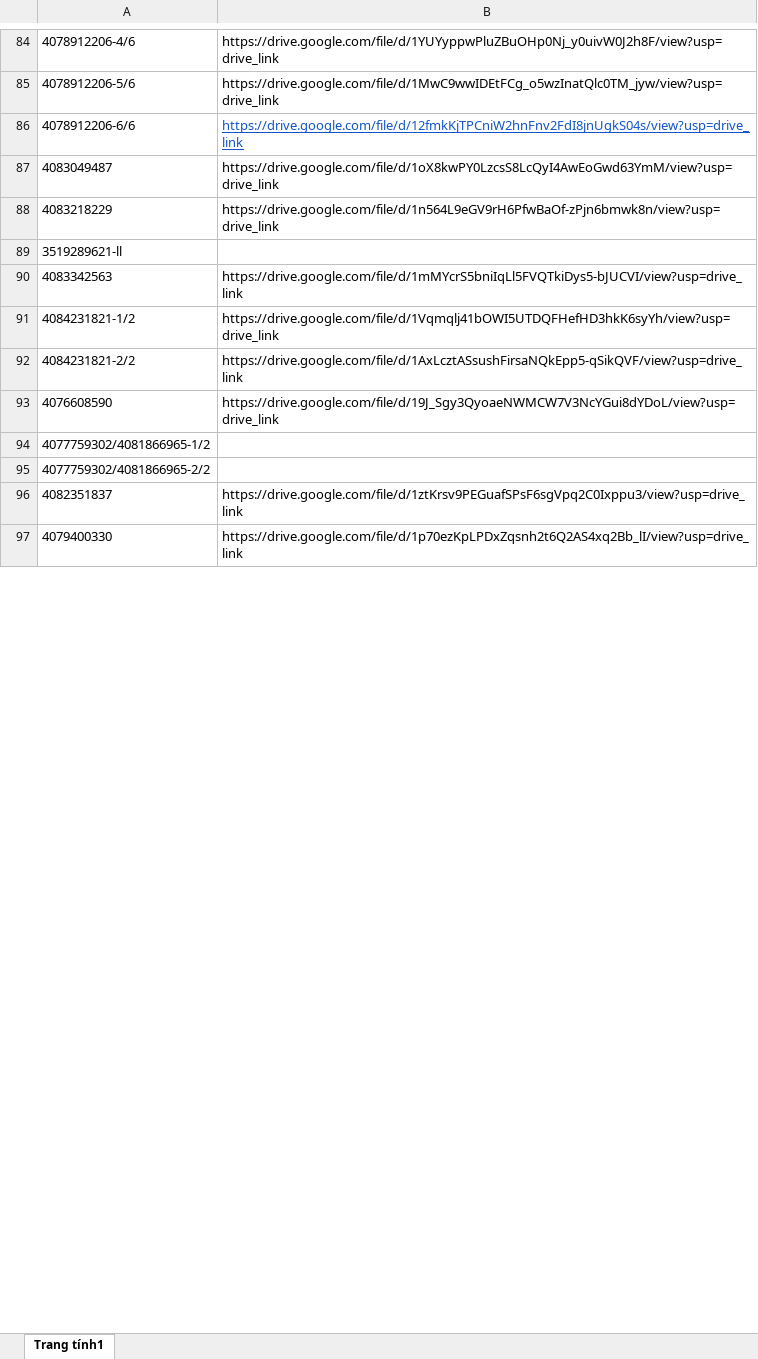
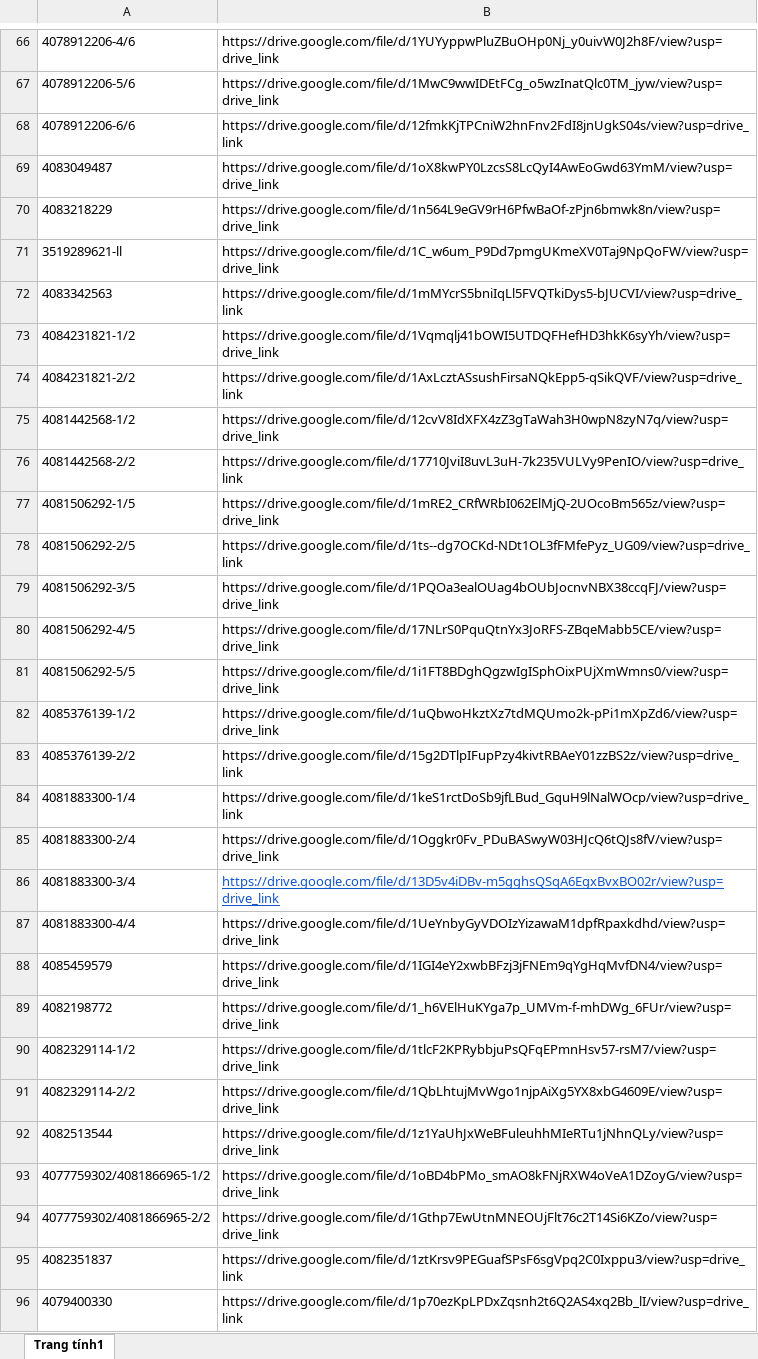
Before and after one commit to tranquangduc2k1-lgtm/NTH, an Excel workbook: data.xlsx, sheet Trang tính1, drawn as a sheet; only a part is shown, gaps mark what is left out; values as stored, in another font and other column widths than the file's, no borders; table styles not drawn; removed rows and columns are numbered as before the commit, all else as after; the diff covers the shown part only; the diff names each change by its address in the sheet, - before the commit and + after, or states it on an @@ line.

```diff
--- a/data.xlsx (sheet Trang tính1)
+++ b/data.xlsx (sheet Trang tính1)
@@ B68 underline: on → off, text colour: #1155CC → black @@
-B71: (empty)
+B71: https://drive.google.com/file/d/1C_w6um_P9Dd7pmgUKmeXV0Taj9NpQoFW/view?usp=drive_link
-row 93: 4076608590 | https://drive.google.com/file/d/19J_Sgy3QyoaeNWMCW7V3NcYGui8dYDoL/view?usp=drive_link
+row 75: 4081442568-1/2 | https://drive.google.com/file/d/12cvV8IdXFX4zZ3gTaWah3H0wpN8zyN7q/view?usp=drive_link
+row 76: 4081442568-2/2 | https://drive.google.com/file/d/17710JviI8uvL3uH-7k235VULVy9PenIO/view?usp=drive_link
+row 77: 4081506292-1/5 | https://drive.google.com/file/d/1mRE2_CRfWRbI062ElMjQ-2UOcoBm565z/view?usp=drive_link
+row 78: 4081506292-2/5 | https://drive.google.com/file/d/1ts--dg7OCKd-NDt1OL3fFMfePyz_UG09/view?usp=drive_link
+row 79: 4081506292-3/5 | https://drive.google.com/file/d/1PQOa3ealOUag4bOUbJocnvNBX38ccqFJ/view?usp=drive_link
+row 80: 4081506292-4/5 | https://drive.google.com/file/d/17NLrS0PquQtnYx3JoRFS-ZBqeMabb5CE/view?usp=drive_link
+row 81: 4081506292-5/5 | https://drive.google.com/file/d/1i1FT8BDghQgzwIgISphOixPUjXmWmns0/view?usp=drive_link
+row 82: 4085376139-1/2 | https://drive.google.com/file/d/1uQbwoHkztXz7tdMQUmo2k-pPi1mXpZd6/view?usp=drive_link
+row 83: 4085376139-2/2 | https://drive.google.com/file/d/15g2DTlpIFupPzy4kivtRBAeY01zzBS2z/view?usp=drive_link
+row 84: 4081883300-1/4 | https://drive.google.com/file/d/1keS1rctDoSb9jfLBud_GquH9lNalWOcp/view?usp=drive_link
+row 85: 4081883300-2/4 | https://drive.google.com/file/d/1Oggkr0Fv_PDuBASwyW03HJcQ6tQJs8fV/view?usp=drive_link
+row 86: 4081883300-3/4 | https://drive.google.com/file/d/13D5v4iDBv-m5gghsQSqA6EgxBvxBO02r/view?usp=drive_link
+row 87: 4081883300-4/4 | https://drive.google.com/file/d/1UeYnbyGyVDOIzYizawaM1dpfRpaxkdhd/view?usp=drive_link
+row 88: 4085459579 | https://drive.google.com/file/d/1IGI4eY2xwbBFzj3jFNEm9qYgHqMvfDN4/view?usp=drive_link
+row 89: 4082198772 | https://drive.google.com/file/d/1_h6VElHuKYga7p_UMVm-f-mhDWg_6FUr/view?usp=drive_link
+row 90: 4082329114-1/2 | https://drive.google.com/file/d/1tlcF2KPRybbjuPsQFqEPmnHsv57-rsM7/view?usp=drive_link
+row 91: 4082329114-2/2 | https://drive.google.com/file/d/1QbLhtujMvWgo1njpAiXg5YX8xbG4609E/view?usp=drive_link
+row 92: 4082513544 | https://drive.google.com/file/d/1z1YaUhJxWeBFuleuhhMIeRTu1jNhnQLy/view?usp=drive_link
-B93: (empty)
+B93: https://drive.google.com/file/d/1oBD4bPMo_smAO8kFNjRXW4oVeA1DZoyG/view?usp=drive_link
-B94: (empty)
+B94: https://drive.google.com/file/d/1Gthp7EwUtnMNEOUjFlt76c2T14Si6KZo/view?usp=drive_link
```
Also changed, not shown: 78 added rows, 80 removed rows and 1 edited cell elsewhere in this sheet, 1 other file.
